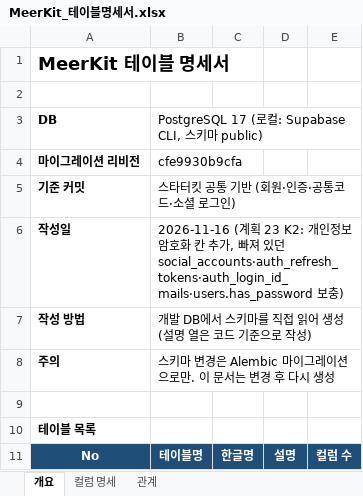
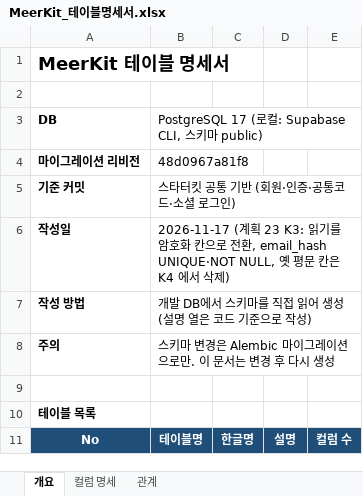
Before and after one commit to SNACKCUP/meerkit, an Excel workbook: docs/MeerKit_테이블명세서.xlsx, sheet 개요, drawn as a sheet; only a part is shown; values as stored, in another font and other column widths than the file's, no borders; the diff names each change by its address in the sheet, - before the commit and + after, or states it on an @@ line.

```diff
--- a/docs/MeerKit_테이블명세서.xlsx (sheet 개요)
+++ b/docs/MeerKit_테이블명세서.xlsx (sheet 개요)
-B4: cfe9930b9cfa
+B4: 48d0967a81f8
-B6: 2026-11-16 (계획 23 K2: 개인정보 암호화 칸 추가, 빠져 있던 social_accounts·auth_refresh_tokens·auth_login_id_mails·users.has_password 보충)
+B6: 2026-11-17 (계획 23 K3: 읽기를 암호화 칸으로 전환, email_hash UNIQUE·NOT NULL, 옛 평문 칸은 K4 에서 삭제)
```
Also changed, not shown: sheet 컬럼 명세, 26 other files.
